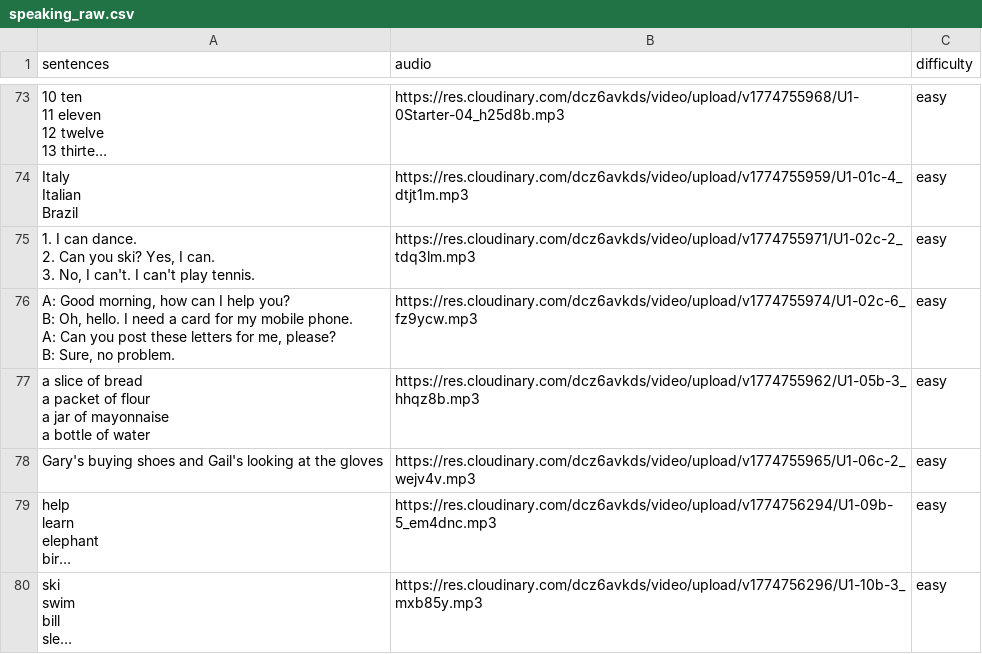
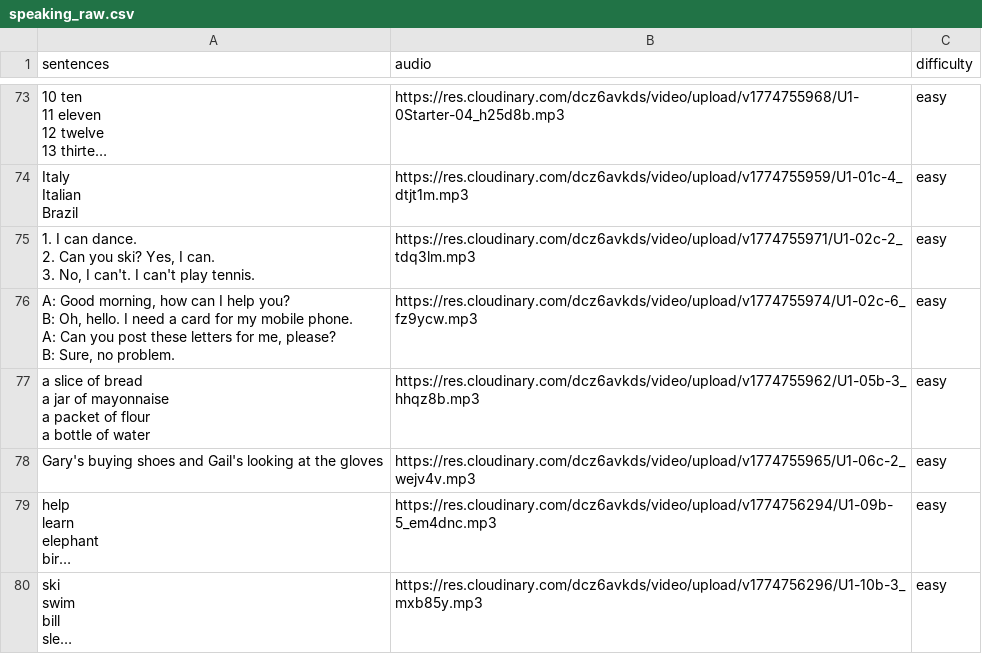
Before and after one commit to LeThiThuyKieu/language-learning-etl, a CSV file: data/archive/speaking_raw.csv, drawn as a sheet; only a part is shown, gaps mark what is left out; long unchanged cells end in ….

```diff
--- a/data/archive/speaking_raw.csv
+++ b/data/archive/speaking_raw.csv
@@ -365,6 +365,6 @@ A: Can you post these letters for me, please?
 B: Sure, no problem.",https://res.cloudinary.com/dcz6avkds/video/upload/v1774755974/U1-02c-6_fz9ycw.mp3,easy
-"a slice of bread
-a packet of flour
-a jar of mayonnaise
-a bottle of water",https://res.cloudinary.com/dcz6avkds/video/upload/v1774755962/U1-05b-3_hhqz8b.mp3,easy
+"a slice of bread
+a jar of mayonnaise
+a packet of flour
+a bottle of water",https://res.cloudinary.com/dcz6avkds/video/upload/v1774755962/U1-05b-3_hhqz8b.mp3,easy
 Gary's buying shoes and Gail's looking at the gloves,https://res.cloudinary.com/dcz6avkds/video/upload/v1774755965/U1-06c-2_wejv4v.mp3,easy
```
Also changed, not shown: data/archive/csv_duplicate/vocab_duplicates.csv, data/archive/csv_failed/vocab_review.csv, 49 other files.
